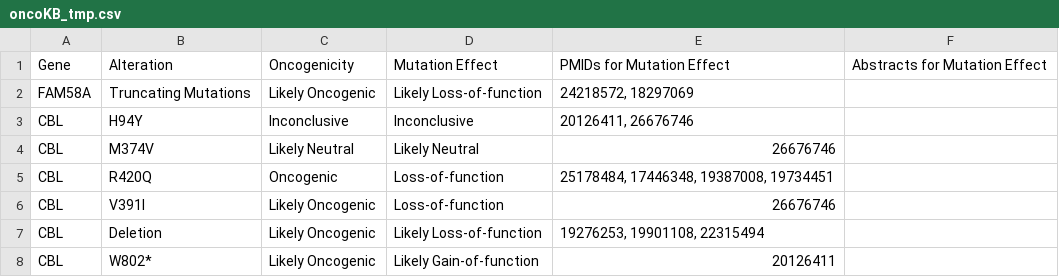
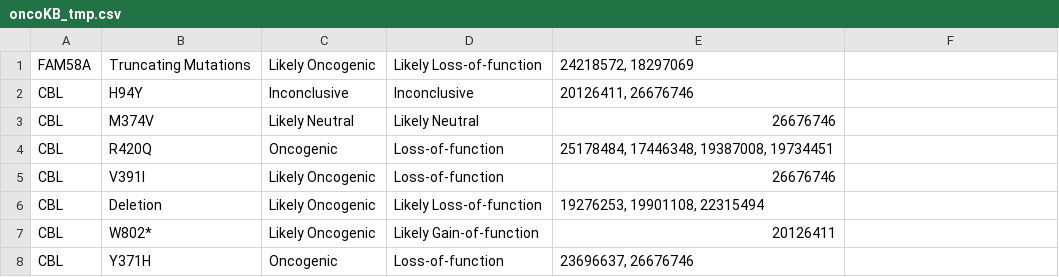
Before and after one commit to deepak-k/cellworks, a CSV file: oncoKB_tmp.csv, drawn as a sheet; only a part is shown; the shorter side is filled out with more unchanged rows; the diff names each change by its address in the sheet, - before the commit and + after, or states it on an @@ line.

```diff
--- a/oncoKB_tmp.csv
+++ b/oncoKB_tmp.csv
-row 1: Gene | Alteration | Oncogenicity | Mutation Effect | PMIDs for Mutation Effect | Abstracts for Mutation Effect
```
Also changed, not shown: 3 other files.
